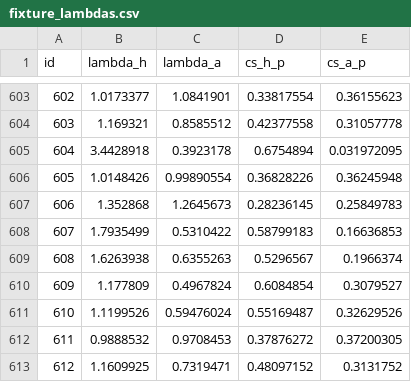
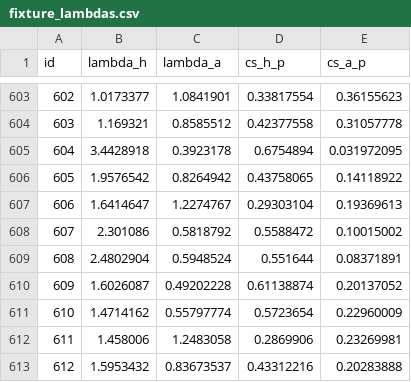
Before and after one commit to truong-tt/fpl-ml-manager, a CSV file: data/fixture_lambdas.csv, drawn as a sheet; only a part is shown, gaps mark what is left out; the diff covers the shown part only.

```diff
--- a/data/fixture_lambdas.csv
+++ b/data/fixture_lambdas.csv
@@ -605,9 +605,9 @@ id,lambda_h,lambda_a,cs_h_p,cs_a_p
 604,3.4428918,0.3923178,0.6754894,0.031972095
-605,1.0148426,0.99890554,0.36828226,0.36245948
-606,1.352868,1.2645673,0.28236145,0.25849783
-607,1.7935499,0.5310422,0.58799183,0.16636853
-608,1.6263938,0.6355263,0.5296567,0.1966374
-609,1.177809,0.4967824,0.6084854,0.3079527
-610,1.1199526,0.59476024,0.55169487,0.32629526
-611,0.9888532,0.9708453,0.37876272,0.37200305
-612,1.1609925,0.7319471,0.48097152,0.3131752
+605,1.9576542,0.8264942,0.43758065,0.14118922
+606,1.6414647,1.2274767,0.29303104,0.19369613
+607,2.301086,0.5818792,0.5588472,0.10015002
+608,2.4802904,0.5948524,0.551644,0.08371891
+609,1.6026087,0.49202228,0.61138874,0.20137052
+610,1.4714162,0.55797774,0.5723654,0.22960009
+611,1.458006,1.2483058,0.2869906,0.23269981
+612,1.5953432,0.83673537,0.43312216,0.20283888
```
Also changed, not shown: 158 edited cells elsewhere in this file, data/cup_fixtures.csv, data/fixtures.csv, 4 other files.
